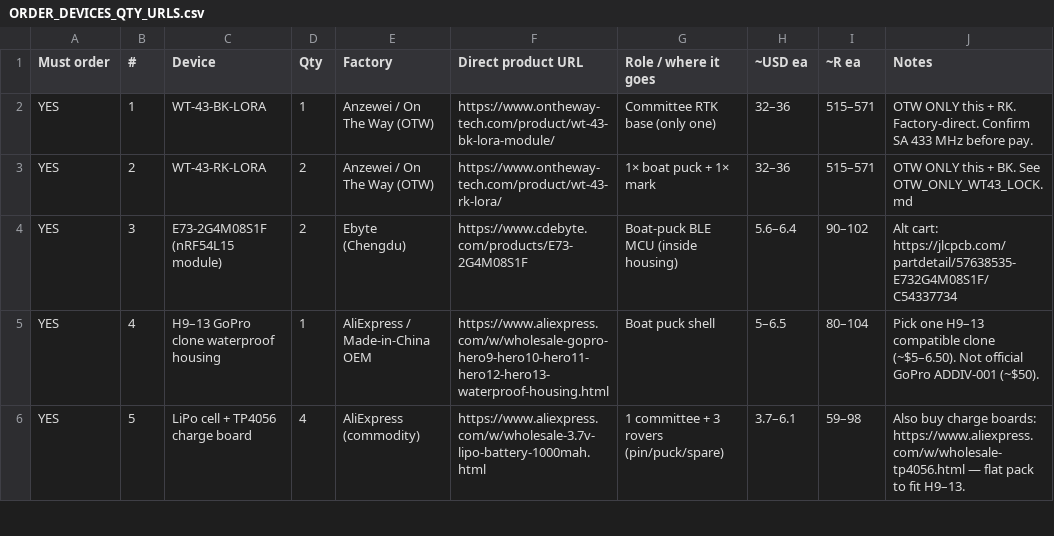
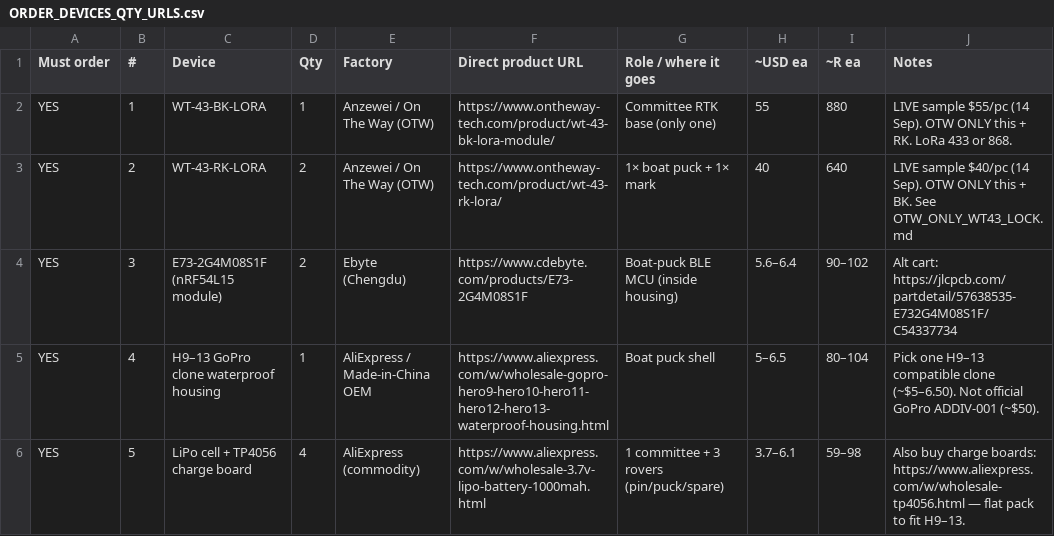
Before and after one commit to kevinweaving-ship-it/Cursor-Websites, a CSV file: boat-puck/ORDER_DEVICES_QTY_URLS.csv, drawn as a sheet; only a part is shown.

```diff
--- a/boat-puck/ORDER_DEVICES_QTY_URLS.csv
+++ b/boat-puck/ORDER_DEVICES_QTY_URLS.csv
@@ -1,4 +1,4 @@
 Must order,#,Device,Qty,Factory,Direct product URL,Role / where it goes,~USD ea,~R ea,Notes
-YES,1,WT-43-BK-LORA,1,Anzewei / On The Way (OTW),https://www.ontheway-tech.com/product/wt-43-bk-lora-module/,Committee RTK base (only one),32–36,515–571,OTW ONLY this + RK. Factory-direct. Confirm SA 433 MHz before pay.
-YES,2,WT-43-RK-LORA,2,Anzewei / On The Way (OTW),https://www.ontheway-tech.com/product/wt-43-rk-lora/,1× boat puck + 1× mark,32–36,515–571,OTW ONLY this + BK. See OTW_ONLY_WT43_LOCK.md
+YES,1,WT-43-BK-LORA,1,Anzewei / On The Way (OTW),https://www.ontheway-tech.com/product/wt-43-bk-lora-module/,Committee RTK base (only one),55,880,LIVE sample $55/pc (14 Sep). OTW ONLY this + RK. LoRa 433 or 868.
+YES,2,WT-43-RK-LORA,2,Anzewei / On The Way (OTW),https://www.ontheway-tech.com/product/wt-43-rk-lora/,1× boat puck + 1× mark,40,640,LIVE sample $40/pc (14 Sep). OTW ONLY this + BK. See OTW_ONLY_WT43_LOCK.md
 YES,3,E73-2G4M08S1F (nRF54L15 module),2,Ebyte (Chengdu),https://www.cdebyte.com/products/E73-2G4M08S1F,Boat-puck BLE MCU (inside housing),5.6–6.4,90–102,"Alt cart: https://jlcpcb.com/partdetail/57638535-E732G4M08S1F/C54337734"
```
Also changed, not shown: boat-puck/FACTORY_CONTACTS_PAY_TUESDAY.csv, boat-puck/FACTORY_CONTACTS_PAY_TUESDAY.tsv, 4 other files.
